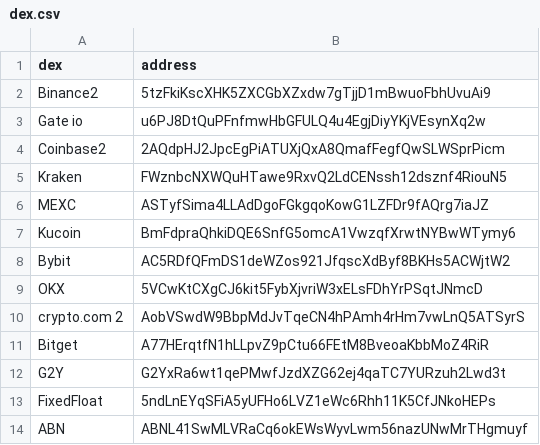
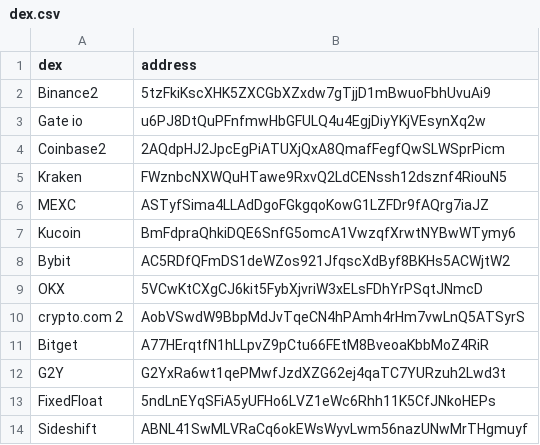
Before and after one commit to kvisten-e/dex-scraper, a CSV file: src/assets/dex.csv, drawn as a sheet.

```diff
--- a/src/assets/dex.csv
+++ b/src/assets/dex.csv
@@ -13,2 +13,2 @@ G2Y, G2YxRa6wt1qePMwfJzdXZG62ej4qaTC7YURzuh2Lwd3t
 FixedFloat, 5ndLnEYqSFiA5yUFHo6LVZ1eWc6Rhh11K5CfJNkoHEPs
-ABN, ABNL41SwMLVRaCq6okEWsWyvLwm56nazUNwMrTHgmuyf
+Sideshift, ABNL41SwMLVRaCq6okEWsWyvLwm56nazUNwMrTHgmuyf
```
